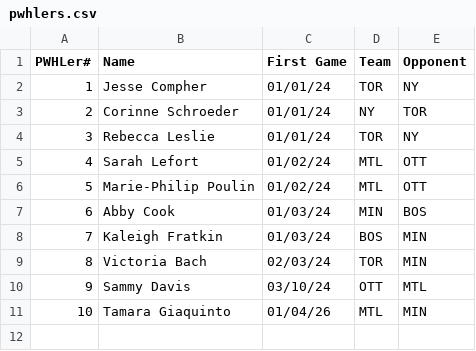
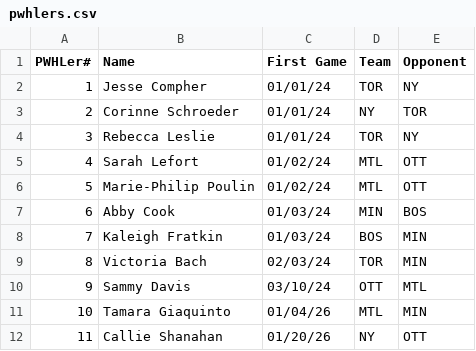
Before and after one commit to redsoxfan2194/buhockeystats, a CSV file: buhockeystatssite/recordbookdata/pwhlers.csv, drawn as a sheet; the diff names each change by its address in the sheet, - before the commit and + after, or states it on an @@ line.

Commit message:
pwhlers update

```diff
--- a/buhockeystatssite/recordbookdata/pwhlers.csv
+++ b/buhockeystatssite/recordbookdata/pwhlers.csv
+row 12: 11 | Callie Shanahan | 01/20/26 | NY | OTT
```
Also changed, not shown: 1 other file.
